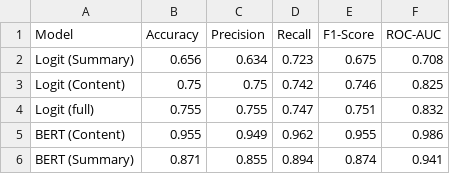
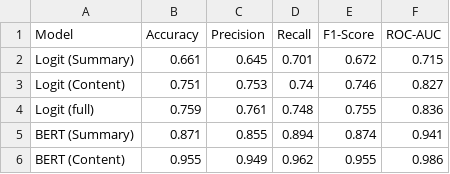
Before and after one commit to LudwigAKunz/docana-project-report, a CSV file: figures/class_eval.csv, drawn as a sheet.

Commit message:
report: BERT section, small updates to report & analysis

```diff
--- a/figures/class_eval.csv
+++ b/figures/class_eval.csv
@@ -1,6 +1,6 @@
 Model,Accuracy,Precision,Recall,F1-Score,ROC-AUC
-Logit (Summary),0.656,0.634,0.723,0.675,0.708
-Logit (Content),0.75,0.75,0.742,0.746,0.825
-Logit (full),0.755,0.755,0.747,0.751,0.832
+Logit (Summary),0.661,0.645,0.701,0.672,0.715
+Logit (Content),0.751,0.753,0.74,0.746,0.827
+Logit (full),0.759,0.761,0.748,0.755,0.836
+BERT (Summary),0.871,0.855,0.894,0.874,0.941
 BERT (Content),0.955,0.949,0.962,0.955,0.986
-BERT (Summary),0.871,0.855,0.894,0.874,0.941
```
Also changed, not shown: 2 other files.
